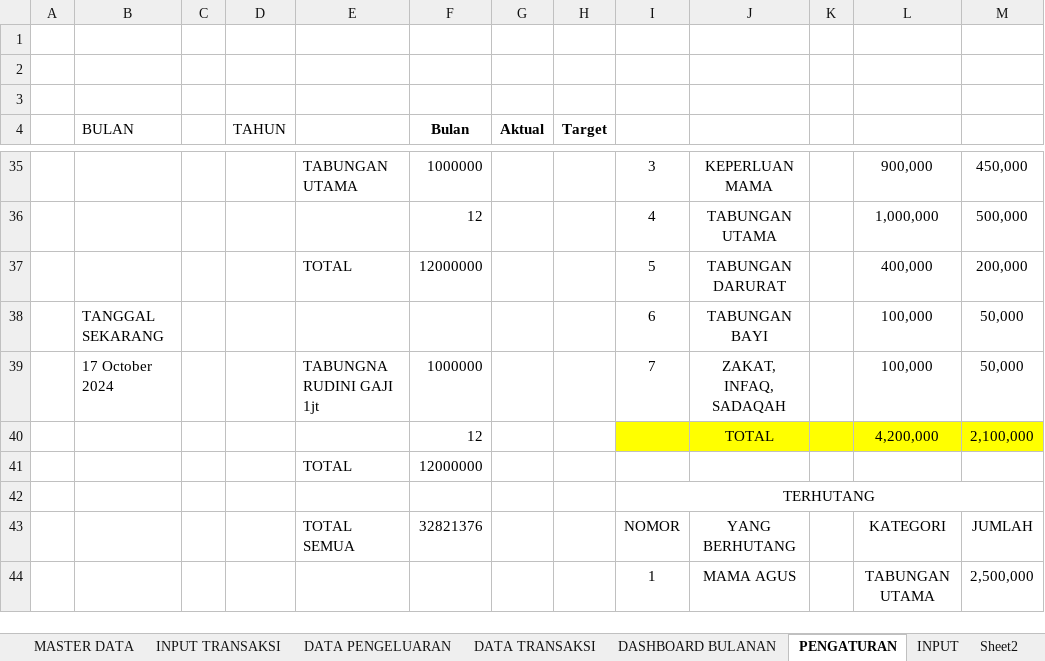
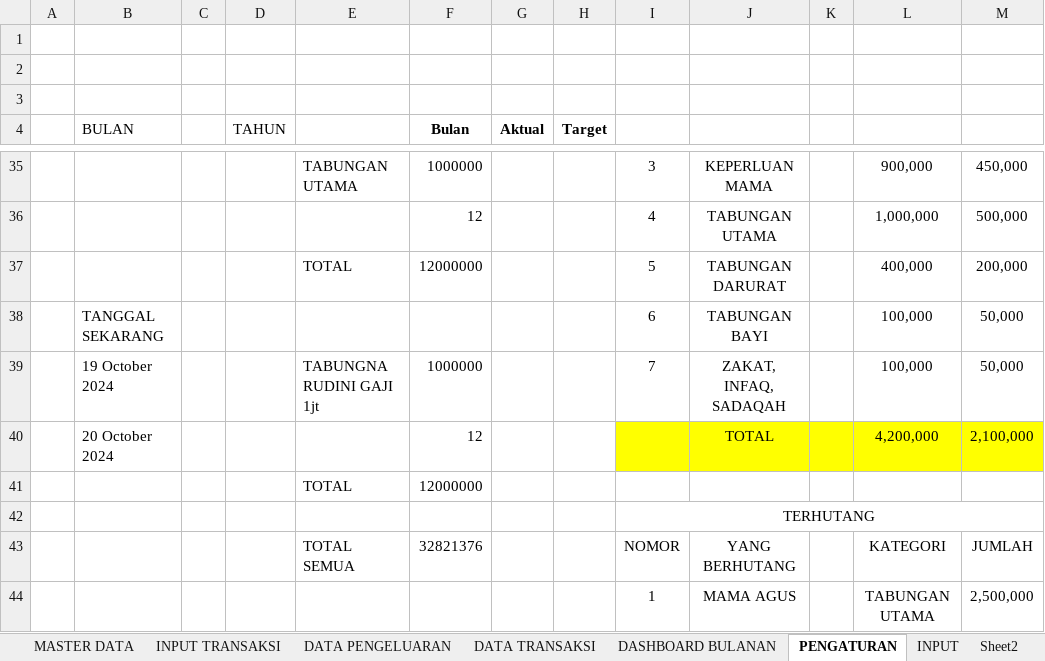
Before and after one commit to rudininh/pengeluaran, an Excel workbook: Pengeluaran/Pengelolaan Keuangan.xlsm, sheet PENGATURAN, drawn as a sheet; only a part is shown, gaps mark what is left out; values as stored, in another font and other column widths than the file's, no borders; charts and pictures not drawn; the diff names each change by its address in the sheet, - before the commit and + after, or states it on an @@ line.

```diff
--- a/Pengeluaran/Pengelolaan Keuangan.xlsm (sheet PENGATURAN)
+++ b/Pengeluaran/Pengelolaan Keuangan.xlsm (sheet PENGATURAN)
-B39 (BULAN): 17 October 2024
+B39 (BULAN): 19 October 2024
-B40 (BULAN): (empty)
+B40 (BULAN): 20 October 2024
```
Also changed, not shown: sheet MASTER DATA, sheet INPUT TRANSAKSI, charts or pictures.
